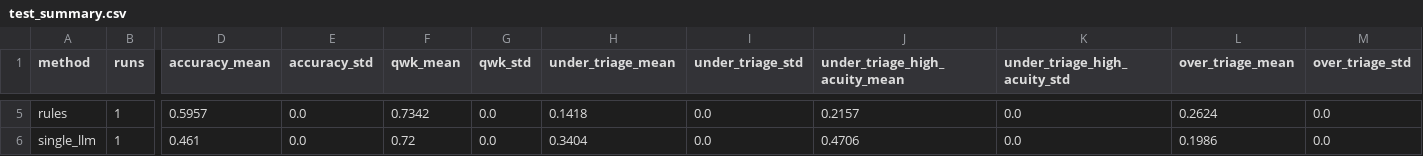
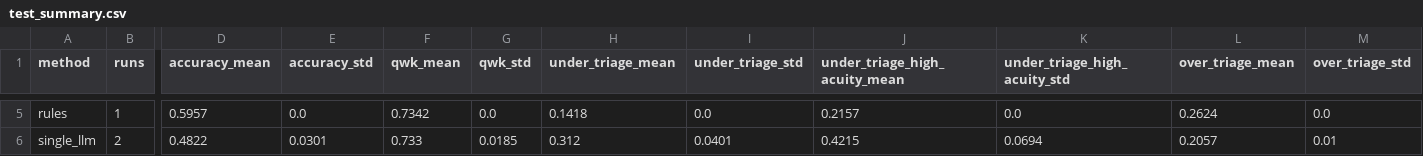
Before and after one commit to aleeza-23/AI-Hospital, a CSV file: results/triage/test_summary.csv, drawn as a sheet; only a part is shown, gaps mark what is left out; the diff covers the shown part only; the diff names each change by its address in the sheet, - before the commit and + after, or states it on an @@ line.

Commit message:
G1 second run, E1/E2 comparison in paper, tables from results
- G1: second complete run of B0, nurse and nurse + floor on the test split
  (141/141, no failures); run_triage.py gains --start-seed and a per-case
  checkpoint that stops cleanly at the daily quota.
- make_tables.py builds the triage (mean +- SD of two runs), safety and
  memory tables from results/ and copies them to paper/tables/.
- Paper: all sections written; G1 numbers updated to two runs; base-paper
  comparison now reports E1/E2 on the same 10 cases and a second E2 run on
  15 cases (results/consultation/repeat_n15/). E3 still pending.
- devlog entries for both.

```diff
--- a/results/triage/test_summary.csv
+++ b/results/triage/test_summary.csv
-B6 (runs): 1
+B6 (runs): 2
-D6 (accuracy_mean): 0.461
+D6 (accuracy_mean): 0.4822
-E6 (accuracy_std): 0.0
+E6 (accuracy_std): 0.0301
-F6 (qwk_mean): 0.72
+F6 (qwk_mean): 0.733
-G6 (qwk_std): 0.0
+G6 (qwk_std): 0.0185
-H6 (under_triage_mean): 0.3404
+H6 (under_triage_mean): 0.312
-I6 (under_triage_std): 0.0
+I6 (under_triage_std): 0.0401
-J6 (under_triage_high_acuity_mean): 0.4706
+J6 (under_triage_high_acuity_mean): 0.4215
-K6 (under_triage_high_acuity_std): 0.0
+K6 (under_triage_high_acuity_std): 0.0694
-L6 (over_triage_mean): 0.1986
+L6 (over_triage_mean): 0.2057
-M6 (over_triage_std): 0.0
+M6 (over_triage_std): 0.01
```
Also changed, not shown: 44 edited cells elsewhere in this file, 19 other files.
